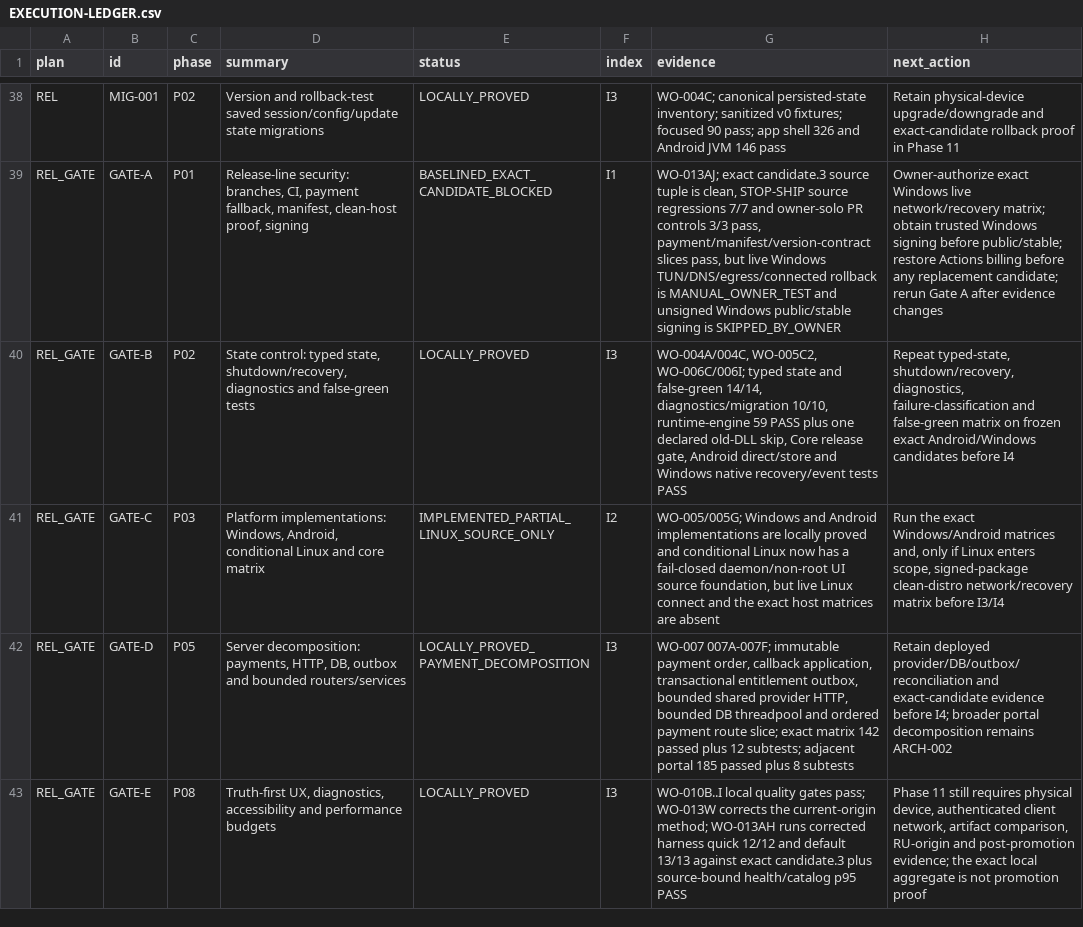
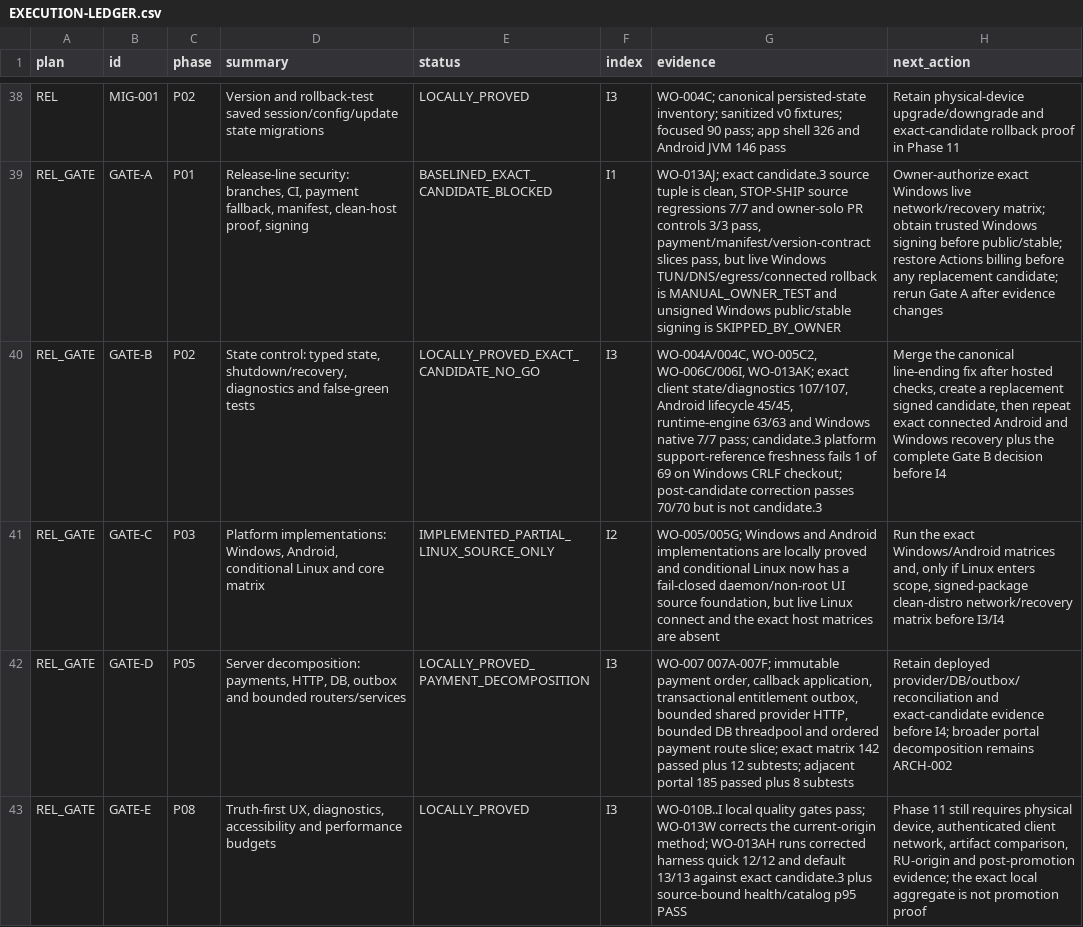
Before and after one commit to Kiwunaka/portal, a CSV file: docs/developer/work-orders/2026-08-21--release-1.2.0-megaplan/EXECUTION-LEDGER.csv, drawn as a sheet; only a part is shown, gaps mark what is left out; the diff names each change by its address in the sheet, - before the commit and + after, or states it on an @@ line.

Commit message:
fix(release): fail Gate B on candidate portability drift

```diff
--- a/docs/developer/work-orders/2026-08-21--release-1.2.0-megaplan/EXECUTION-LEDGER.csv
+++ b/docs/developer/work-orders/2026-08-21--release-1.2.0-megaplan/EXECUTION-LEDGER.csv
-E40 (status): LOCALLY_PROVED
+E40 (status): LOCALLY_PROVED_EXACT_CANDIDATE_NO_GO
-G40 (evidence): WO-004A/004C, WO-005C2, WO-006C/006I; typed state and false-green 14/14, diagnostics/migration 10/10, runtime-engine 59 PASS plus one declared old-DLL skip, Core release gate, Android direct/store and Windows native recovery/event tests PASS
+G40 (evidence): WO-004A/004C, WO-005C2, WO-006C/006I, WO-013AK; exact client state/diagnostics 107/107, Android lifecycle 45/45, runtime-engine 63/63 and Windows native 7/7 pass; candidate.3 platform support-reference freshness fails 1 of 69 on Windows CRLF checkout; post-candidate correction passes 70/70 but is not candidate.3
-H40 (next_action): Repeat typed-state, shutdown/recovery, diagnostics, failure-classification and false-green matrix on frozen exact Android/Windows candidates before I4
+H40 (next_action): Merge the canonical line-ending fix after hosted checks, create a replacement signed candidate, then repeat exact connected Android and Windows recovery plus the complete Gate B decision before I4
```
Also changed, not shown: 14 other files.
